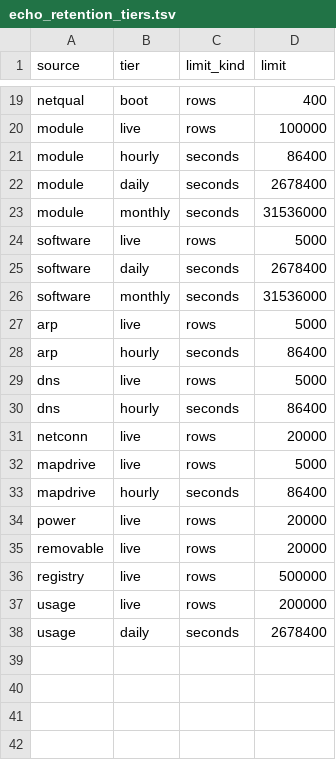
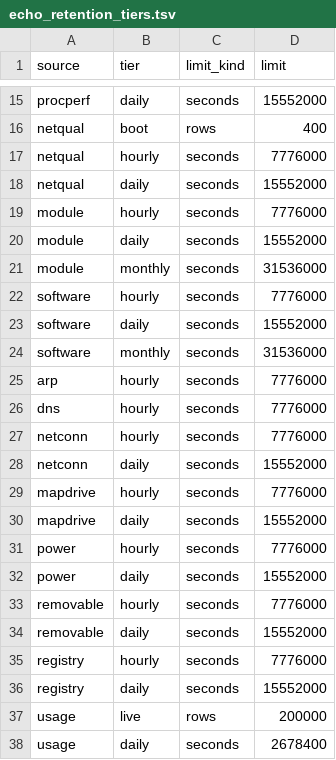
Before and after one commit to DevNullLtd/Yuzu, a TSV file: docs/capability-registries/echo_retention_tiers.tsv, drawn as a sheet; only a part is shown, gaps mark what is left out; removed rows and columns are numbered as before the commit, all else as after; the diff covers the shown part only; the diff names each change by its address in the sheet, - before the commit and + after, or states it on an @@ line.

Commit message:
feat(echo): roll-up is the only store; schema v10 migrates the raw capture tables into the interned tiers in one transaction

```diff
--- a/docs/capability-registries/echo_retention_tiers.tsv
+++ b/docs/capability-registries/echo_retention_tiers.tsv
+row 15: procperf | daily | seconds | 15552000
-row 20: module | live | rows | 100000
+row 17: netqual | hourly | seconds | 7776000
+row 18: netqual | daily | seconds | 15552000
-D19 (limit): 86400
+D19 (limit): 7776000
-D20 (limit): 2678400
+D20 (limit): 15552000
-row 24: software | live | rows | 5000
+row 22: software | hourly | seconds | 7776000
-D23 (limit): 2678400
+D23 (limit): 15552000
-row 27: arp | live | rows | 5000
-D25 (limit): 86400
+D25 (limit): 7776000
-row 29: dns | live | rows | 5000
-D26 (limit): 86400
+D26 (limit): 7776000
+row 27: netconn | hourly | seconds | 7776000
-B28 (tier): live
+B28 (tier): daily
-C28 (limit_kind): rows
+C28 (limit_kind): seconds
-D28 (limit): 20000
+D28 (limit): 15552000
-row 32: mapdrive | live | rows | 5000
-D29 (limit): 86400
+D29 (limit): 7776000
+row 30: mapdrive | daily | seconds | 15552000
+row 31: power | hourly | seconds | 7776000
-B32 (tier): live
+B32 (tier): daily
-C32 (limit_kind): rows
+C32 (limit_kind): seconds
-D32 (limit): 20000
+D32 (limit): 15552000
+row 33: removable | hourly | seconds | 7776000
-B34 (tier): live
+B34 (tier): daily
-C34 (limit_kind): rows
+C34 (limit_kind): seconds
-D34 (limit): 20000
+D34 (limit): 15552000
+row 35: registry | hourly | seconds | 7776000
-B36 (tier): live
+B36 (tier): daily
-C36 (limit_kind): rows
+C36 (limit_kind): seconds
-D36 (limit): 500000
+D36 (limit): 15552000
```
Also changed, not shown: 3 added rows, 7 removed rows and 8 edited cells elsewhere in this file, 57 other files.
